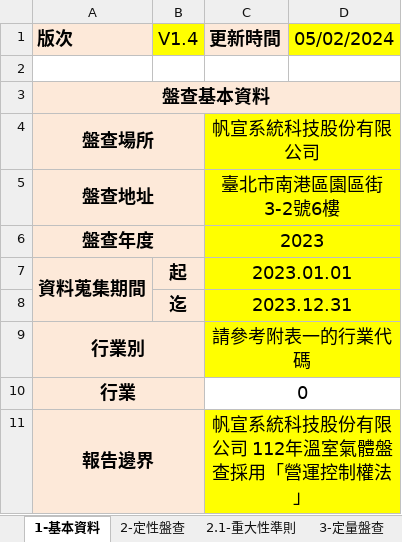
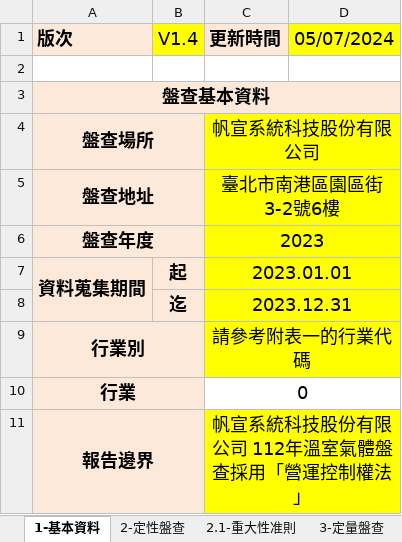
Before and after one commit to limcherhang/putty_tmp, an Excel workbook: excelReseearch/溫室氣體盤查清冊v1.2_帆宣系統科技股份有限公司_2023.xlsx, sheet 1-基本資料, drawn as a sheet; values as stored, in another font and other column widths than the file's, no borders; the diff names each change by its address in the sheet, - before the commit and + after, or states it on an @@ line.

```diff
--- a/excelReseearch/溫室氣體盤查清冊v1.2_帆宣系統科技股份有限公司_2023.xlsx (sheet 1-基本資料)
+++ b/excelReseearch/溫室氣體盤查清冊v1.2_帆宣系統科技股份有限公司_2023.xlsx (sheet 1-基本資料)
-sheet tab: 2.1-重大性準則
+sheet tab: 2.1-重大性准則
-D1: 05/02/2024
+D1: 05/07/2024
```
Also changed, not shown: sheet 3-定量盤查, sheet 4-數據品質管理, sheet 3.1-排放係數, sheet 5-不確定性之評估, sheet 2.1-重大性准則, sheet 2-定性盤查, other sheet tabs, formulas that keep their value, charts or pictures, 23 other files.
